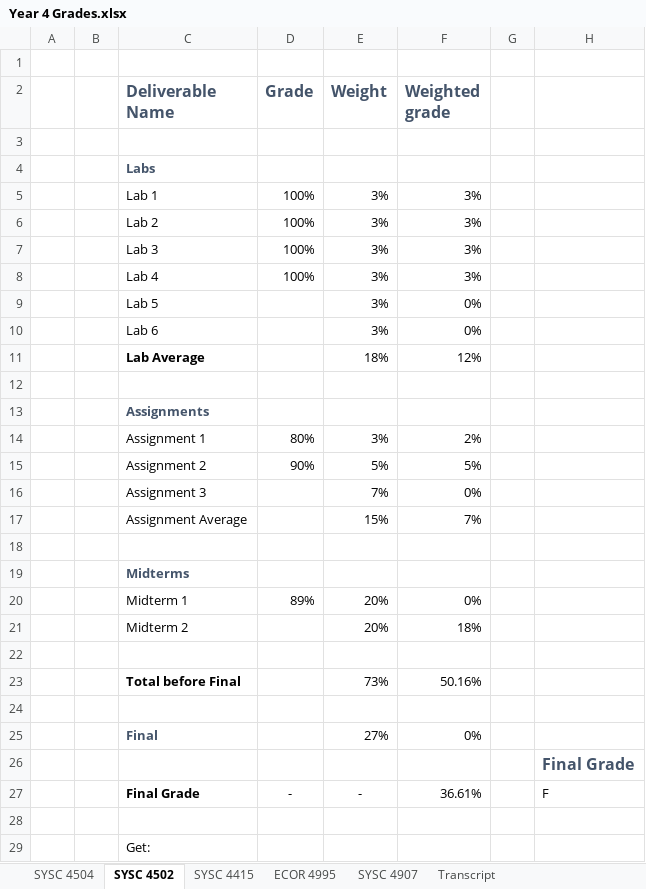
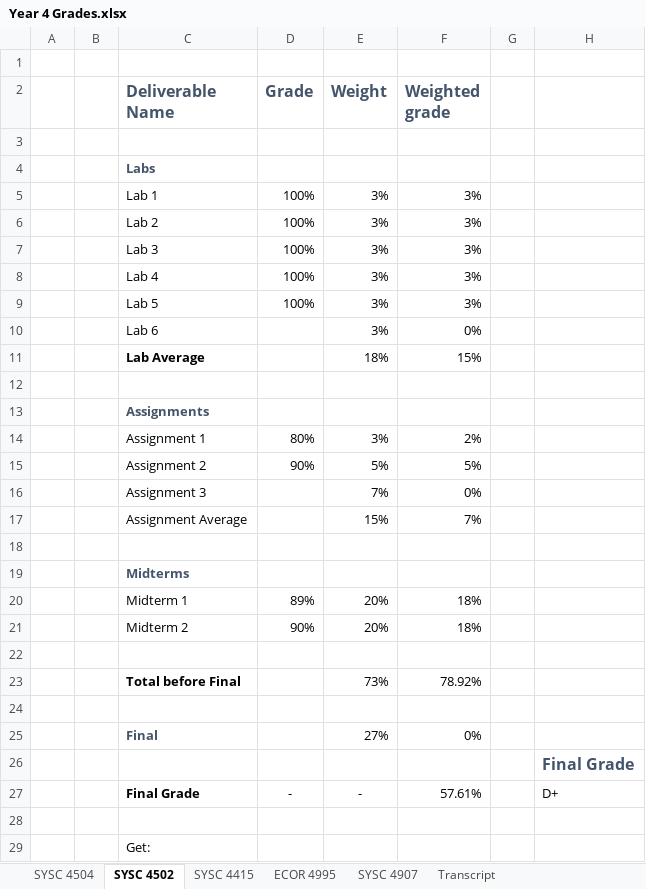
Before and after one commit to itsjustaksh/School, an Excel workbook: Year 4 Grades.xlsx, sheet SYSC 4502, drawn as a sheet; values as stored, in another font and other column widths than the file's, no borders; conditional formats not drawn; the diff names each change by its address in the sheet, - before the commit and + after, or states it on an @@ line.

Commit message:
Updated grades doc

```diff
--- a/Year 4 Grades.xlsx (sheet SYSC 4502)
+++ b/Year 4 Grades.xlsx (sheet SYSC 4502)
-D9 (Grade): (empty)
+D9 (Grade): 100%
-F9 (Weighted grade): 0%
+F9 (Weighted grade): 3%
-F11 (Weighted grade): 12%
+F11 (Weighted grade): 15%
-F20 (Weighted grade): 0%
+F20 (Weighted grade): 18%
-D21 (Grade): (empty)
+D21 (Grade): 90%
-F23 (Weighted grade): 50.16%
+F23 (Weighted grade): 78.92%
-F27 (Weighted grade): 36.61%
+F27 (Weighted grade): 57.61%
-H27: F
+H27: D+
```
Also changed, not shown: sheet ECOR 4995, sheet Transcript, formulas that keep their value.
